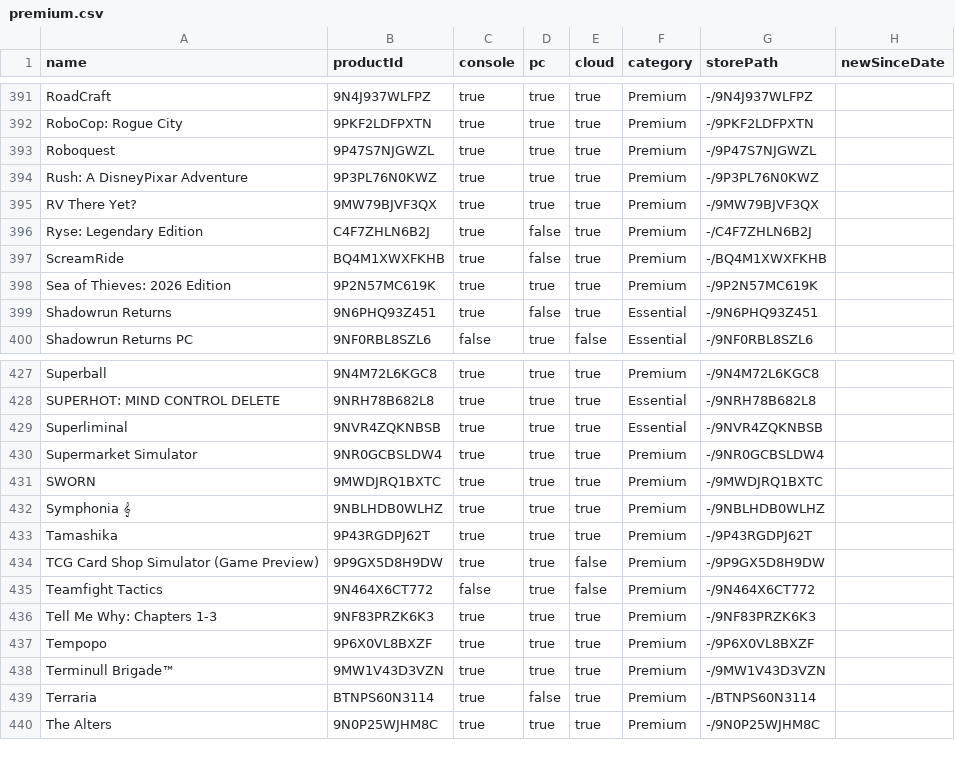
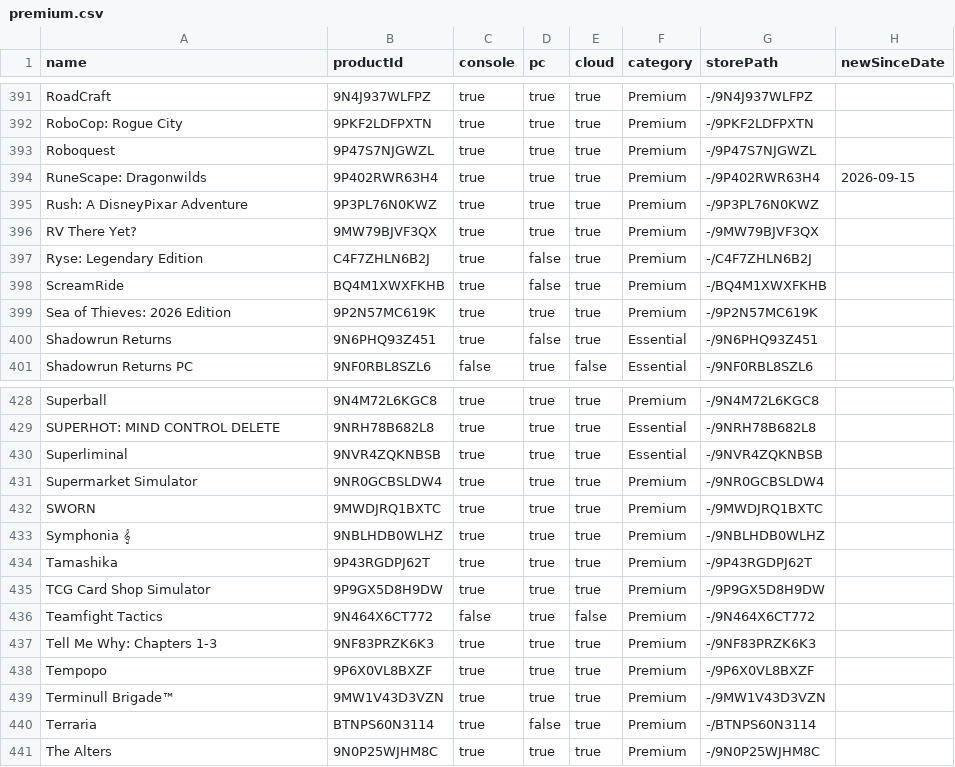
Before and after one commit to ninnex/xbox-gamepass-only-ultimate, a CSV file: data/premium.csv, drawn as a sheet; only a part is shown, gaps mark what is left out.

```diff
--- a/data/premium.csv
+++ b/data/premium.csv
@@ -393,2 +393,3 @@ RoboCop: Rogue City,9PKF2LDFPXTN,true,true,true,Premium,-/9PKF2LDFPXTN,
 Roboquest,9P47S7NJGWZL,true,true,true,Premium,-/9P47S7NJGWZL,
+RuneScape: Dragonwilds,9P402RWR63H4,true,true,true,Premium,-/9P402RWR63H4,2026-09-15
 Rush: A DisneyPixar Adventure,9P3PL76N0KWZ,true,true,true,Premium,-/9P3PL76N0KWZ,
@@ -433,3 +434,3 @@ Symphonia 𝄞,9NBLHDB0WLHZ,true,true,true,Premium,-/9NBLHDB0WLHZ,
 Tamashika,9P43RGDPJ62T,true,true,true,Premium,-/9P43RGDPJ62T,
-TCG Card Shop Simulator (Game Preview),9P9GX5D8H9DW,true,true,false,Premium,-/9P9GX5D8H9DW,
+TCG Card Shop Simulator,9P9GX5D8H9DW,true,true,true,Premium,-/9P9GX5D8H9DW,
 Teamfight Tactics,9N464X6CT772,false,true,false,Premium,-/9N464X6CT772,
```
Also changed, not shown: data/ultimate.csv, 1 other file.
